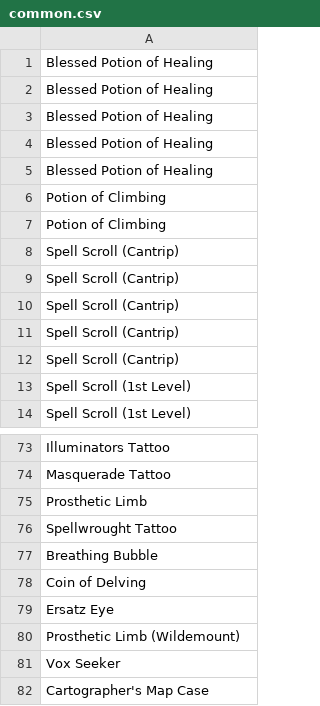
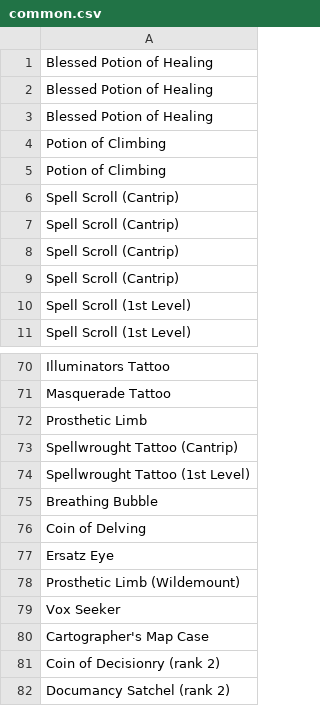
Before and after one commit to dsoheili/dnd5e-magic-items-generator, a CSV file: data/common.csv, drawn as a sheet; only a part is shown, gaps mark what is left out; the shorter side is filled out with more unchanged rows; the diff covers the shown part only.

```diff
--- a/data/common.csv
+++ b/data/common.csv
@@ -3,7 +3,4 @@ Blessed Potion of Healing
 Blessed Potion of Healing
-Blessed Potion of Healing
-Blessed Potion of Healing
 Potion of Climbing
 Potion of Climbing
-Spell Scroll (Cantrip)
 Spell Scroll (Cantrip)
@@ -75,3 +72,4 @@ Masquerade Tattoo
 Prosthetic Limb
-Spellwrought Tattoo
+Spellwrought Tattoo (Cantrip)
+Spellwrought Tattoo (1st Level)
 Breathing Bubble
```
Also changed, not shown: 62 added rows elsewhere in this file, data/rare_major.csv, data/rare_minor.csv, 9 other files.
